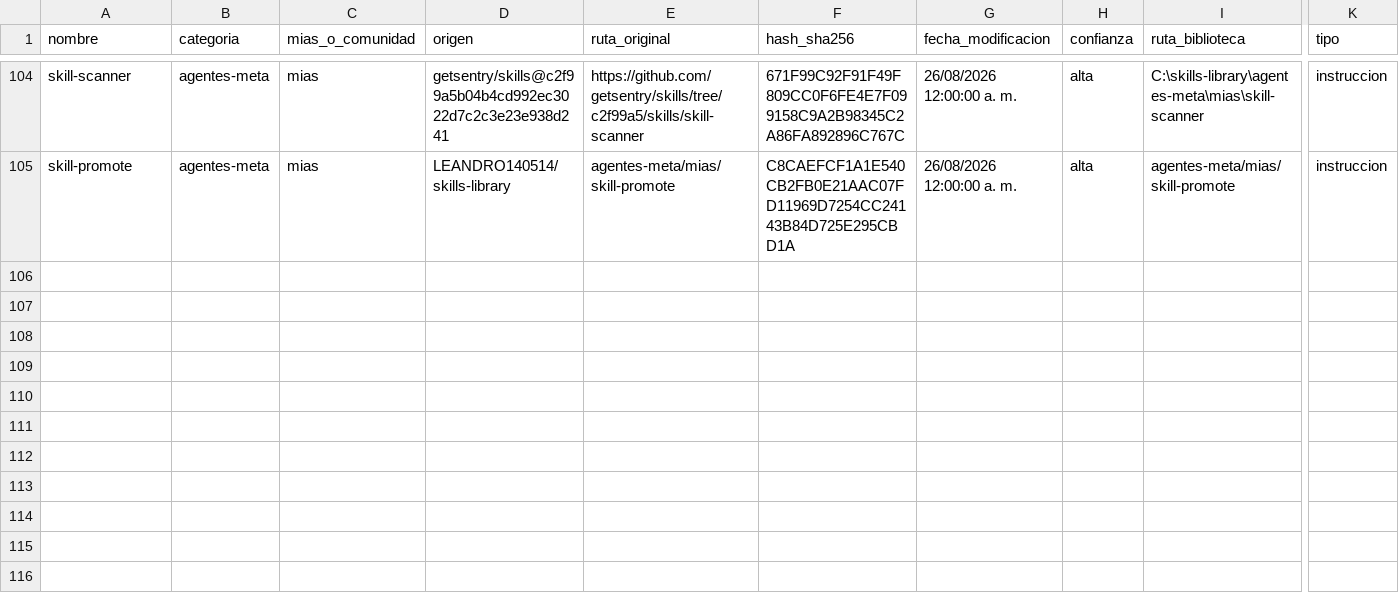
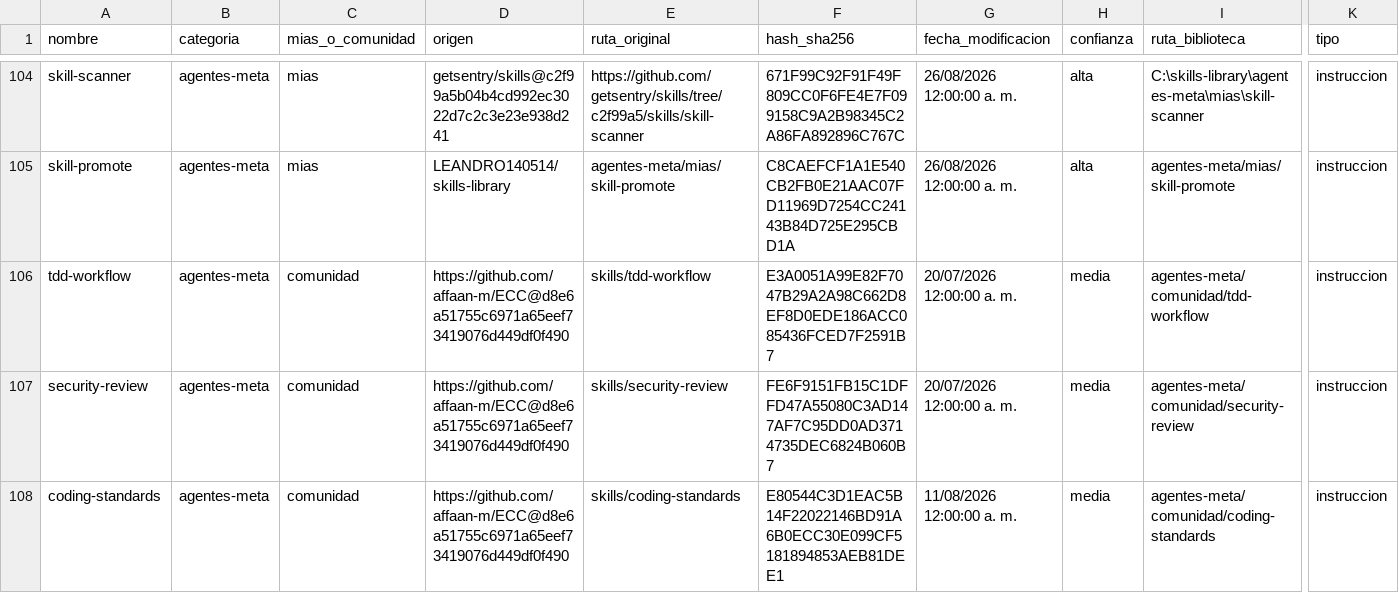
Before and after one commit to LEANDRO140514/skills-library, a CSV file: _INDEX.csv, drawn as a sheet; only a part is shown, gaps mark what is left out; rows hold the shown columns only; the diff names each change by its address in the sheet, - before the commit and + after, or states it on an @@ line.

```diff
--- a/_INDEX.csv
+++ b/_INDEX.csv
+row 106: tdd-workflow | agentes-meta | comunidad | https://github.com/affaan-m/ECC@d8e6a51755c6971a65eef73419076d449df0f490 | skills/tdd-workflow | E3A0051A99E82F7047B29A2A98C662D8EF8D0EDE186ACC085436FCED7F2591B7 | 20/07/2026 12:00:00 a. m. | media | agentes-meta/comunidad/tdd-workflow | instruccion
+row 107: security-review | agentes-meta | comunidad | https://github.com/affaan-m/ECC@d8e6a51755c6971a65eef73419076d449df0f490 | skills/security-review | FE6F9151FB15C1DFFD47A55080C3AD147AF7C95DD0AD3714735DEC6824B060B7 | 20/07/2026 12:00:00 a. m. | media | agentes-meta/comunidad/security-review | instruccion
+row 108: coding-standards | agentes-meta | comunidad | https://github.com/affaan-m/ECC@d8e6a51755c6971a65eef73419076d449df0f490 | skills/coding-standards | E80544C3D1EAC5B14F22022146BD91A6B0ECC30E099CF5181894853AEB81DEE1 | 11/08/2026 12:00:00 a. m. | media | agentes-meta/comunidad/coding-standards | instruccion
```
Also changed, not shown: 8 other files.
